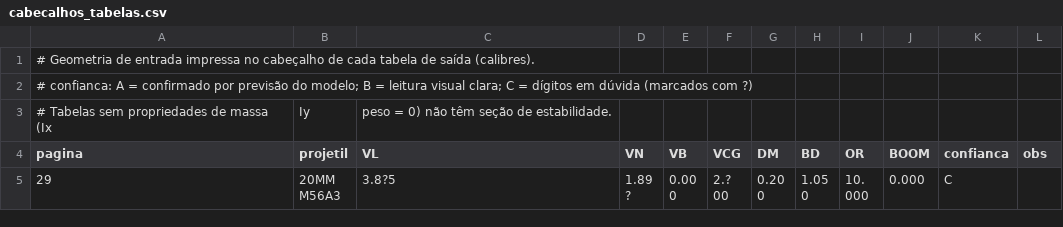
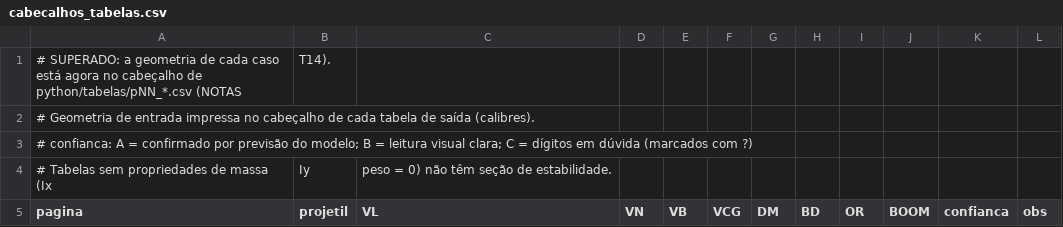
Before and after one commit to OAfundador/Aeroballistics, a CSV file: python/cabecalhos_tabelas.csv, drawn as a sheet; only a part is shown; the shorter side is filled out with more unchanged rows.

```diff
--- a/python/cabecalhos_tabelas.csv
+++ b/python/cabecalhos_tabelas.csv
@@ -1 +1,2 @@
+# SUPERADO: a geometria de cada caso está agora no cabeçalho de python/tabelas/pNN_*.csv (NOTAS, T14).
 # Geometria de entrada impressa no cabeçalho de cada tabela de saída (calibres).
```
Also changed, not shown: python/geometria_decidida.csv, validation/resumo_erros.csv, 38 other files.
